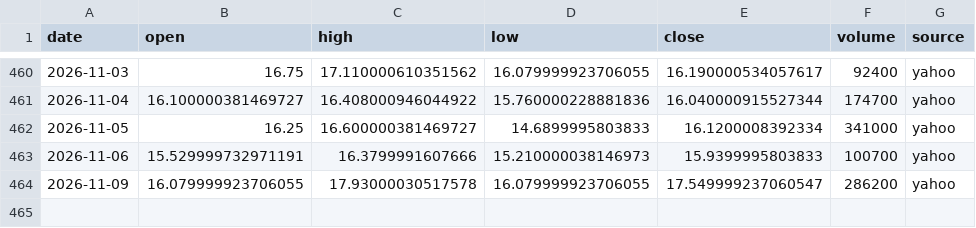
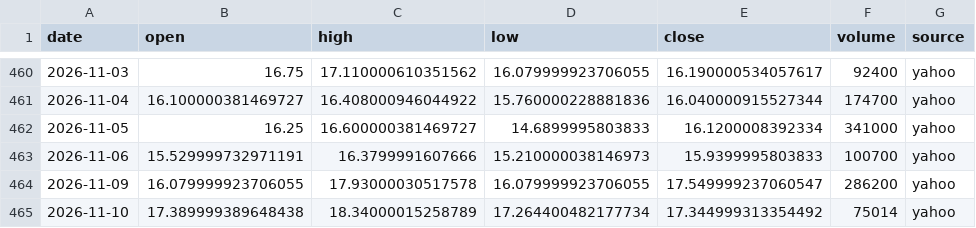
Before and after one commit to juanshuw/pre-flow-tracker, a CSV file: data/prices_daily.csv, drawn as a sheet; only a part is shown, gaps mark what is left out; the diff names each change by its address in the sheet, - before the commit and + after, or states it on an @@ line.

```diff
--- a/data/prices_daily.csv
+++ b/data/prices_daily.csv
+row 465: 2026-11-10 | 17.389999389648438 | 18.34000015258789 | 17.264400482177734 | 17.344999313354492 | 75014 | yahoo
```
Also changed, not shown: data/news.csv, data/run_status.csv, 15 other files.
